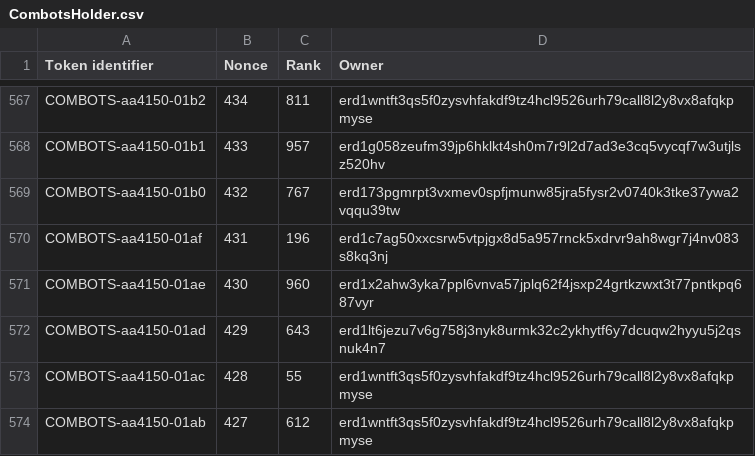
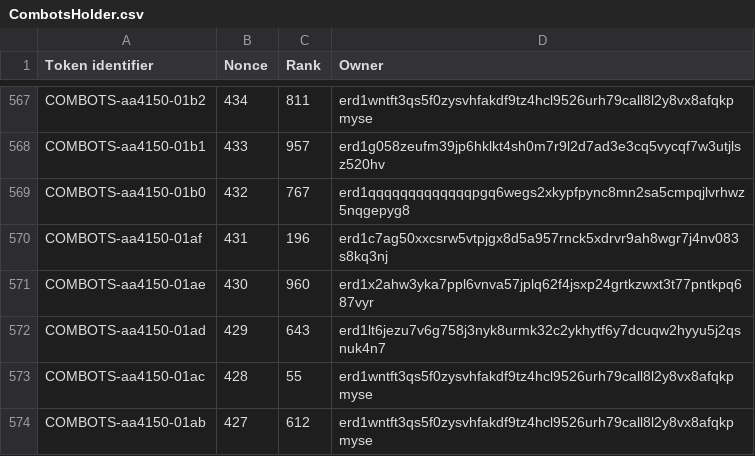
Before and after one commit to jacksmedia/hriapp, a CSV file: CombotsHolder.csv, drawn as a sheet; only a part is shown, gaps mark what is left out.

```diff
--- a/CombotsHolder.csv
+++ b/CombotsHolder.csv
@@ -568,3 +568,3 @@ COMBOTS-aa4150-01b2,434,811,erd1wntft3qs5f0zysvhfakdf9tz4hcl9526urh79call8l2y8vx
 COMBOTS-aa4150-01b1,433,957,erd1g058zeufm39jp6hklkt4sh0m7r9l2d7ad3e3cq5vycqf7w3utjlsz520hv
-COMBOTS-aa4150-01b0,432,767,erd173pgmrpt3vxmev0spfjmunw85jra5fysr2v0740k3tke37ywa2vqqu39tw
+COMBOTS-aa4150-01b0,432,767,erd1qqqqqqqqqqqqqpgq6wegs2xkypfpync8mn2sa5cmpqjlvrhwz5nqgepyg8
 COMBOTS-aa4150-01af,431,196,erd1c7ag50xxcsrw5vtpjgx8d5a957rnck5xdrvr9ah8wgr7j4nv083s8kq3nj
```
Also changed, not shown: CombeyHolder.csv, HolderHRI.csv, 1 other file.
